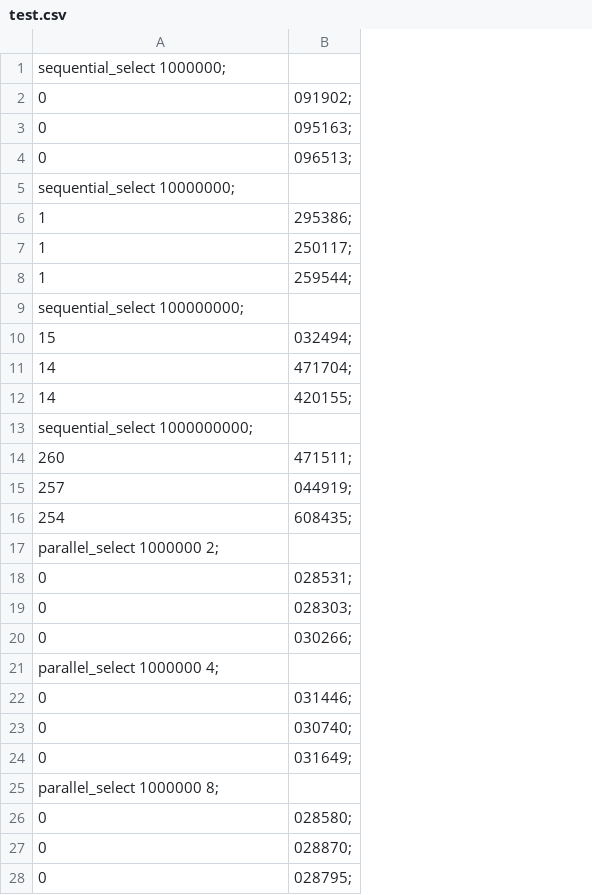
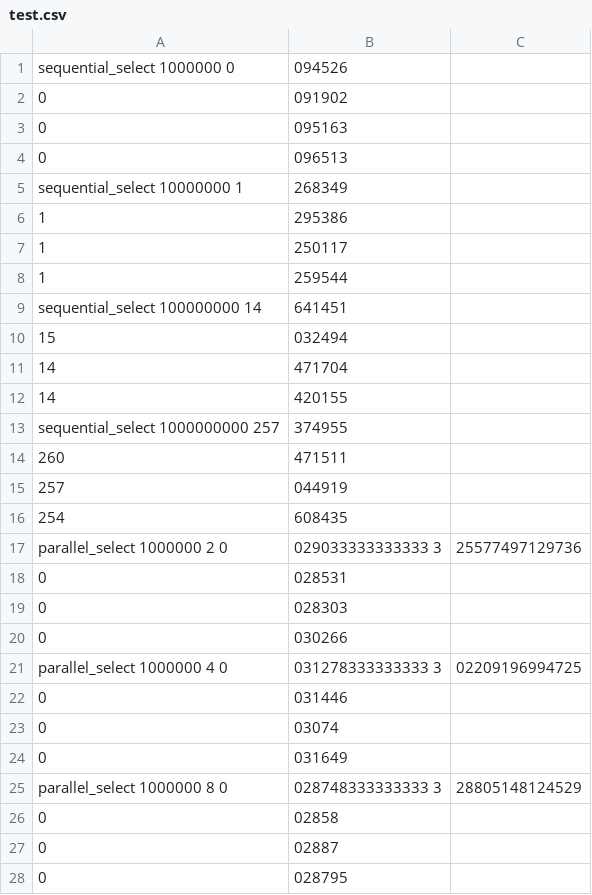
Before and after one commit to artphil/parallel_comp, a CSV file: select/test.csv, drawn as a sheet; only a part is shown; removed rows and columns are numbered as before the commit, all else as after; the diff covers the shown part only; the diff names each change by its address in the sheet, - before the commit and + after, or states it on an @@ line.

```diff
--- a/select/test.csv
+++ b/select/test.csv
-column B, rows 2-28: 091902; | 095163; | 096513; |  | 295386; | 250117; | 259544; |  | 032494; | 471704; | 420155; |  | 471511; | 044919; | 608435; |  | 028531; | 028303; | 030266; |  | 031446; | 030740; | 031649; |  | 028580; | 028870; | 028795;
+column B, rows 1-28: 094526 | 091902 | 095163 | 096513 | 268349 | 295386 | 250117 | 259544 | 641451 | 032494 | 471704 | 420155 | 374955 | 471511 | 044919 | 608435 | 029033333333333 3 | 028531 | 028303 | 030266 | 031278333333333 3 | 031446 | 03074 | 031649 | 028748333333333 3 | 02858 | 02887 | 028795
+column C, rows 17-25: 25577497129736 |  |  |  | 02209196994725 |  |  |  | 28805148124529
-A1: sequential_select 1000000;
+A1: sequential_select 1000000 0
-A5: sequential_select 10000000;
+A5: sequential_select 10000000 1
-A9: sequential_select 100000000;
+A9: sequential_select 100000000 14
-A13: sequential_select 1000000000;
+A13: sequential_select 1000000000 257
-A17: parallel_select 1000000 2;
+A17: parallel_select 1000000 2 0
-A21: parallel_select 1000000 4;
+A21: parallel_select 1000000 4 0
-A25: parallel_select 1000000 8;
+A25: parallel_select 1000000 8 0
```
Also changed, not shown: 9 edited cells elsewhere in this file, 12 other files.
